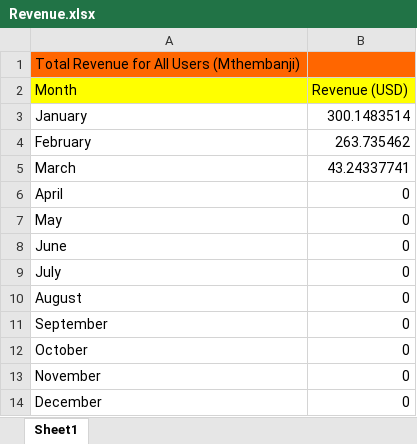
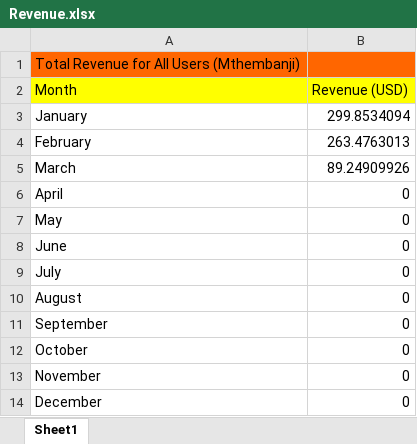
Before and after one commit to araneales/malawi-microgrids-VIP4SD, an Excel workbook: Revenue.xlsx, sheet Sheet1, drawn as a sheet; values as stored, in another font and other column widths than the file's, no borders; the diff names each change by its address in the sheet, - before the commit and + after, or states it on an @@ line.

```diff
--- a/Revenue.xlsx (sheet Sheet1)
+++ b/Revenue.xlsx (sheet Sheet1)
-B3 (Revenue (USD)): 300.1483514
+B3 (Revenue (USD)): 299.8534094
-B4 (Revenue (USD)): 263.735462
+B4 (Revenue (USD)): 263.4763013
-B5 (Revenue (USD)): 43.24337741
+B5 (Revenue (USD)): 89.24909926
```
Also changed, not shown: Monthly_Demand.xlsx, 2 other files.
